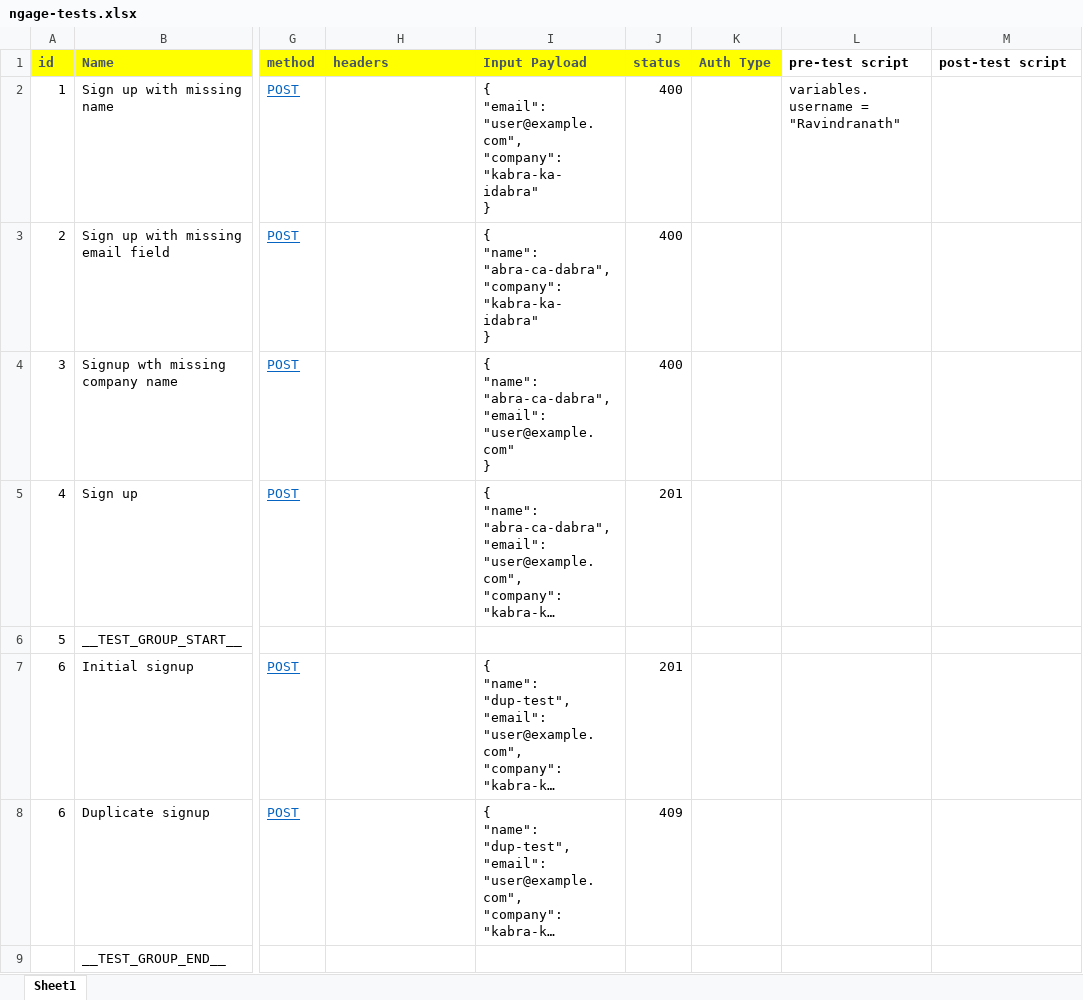
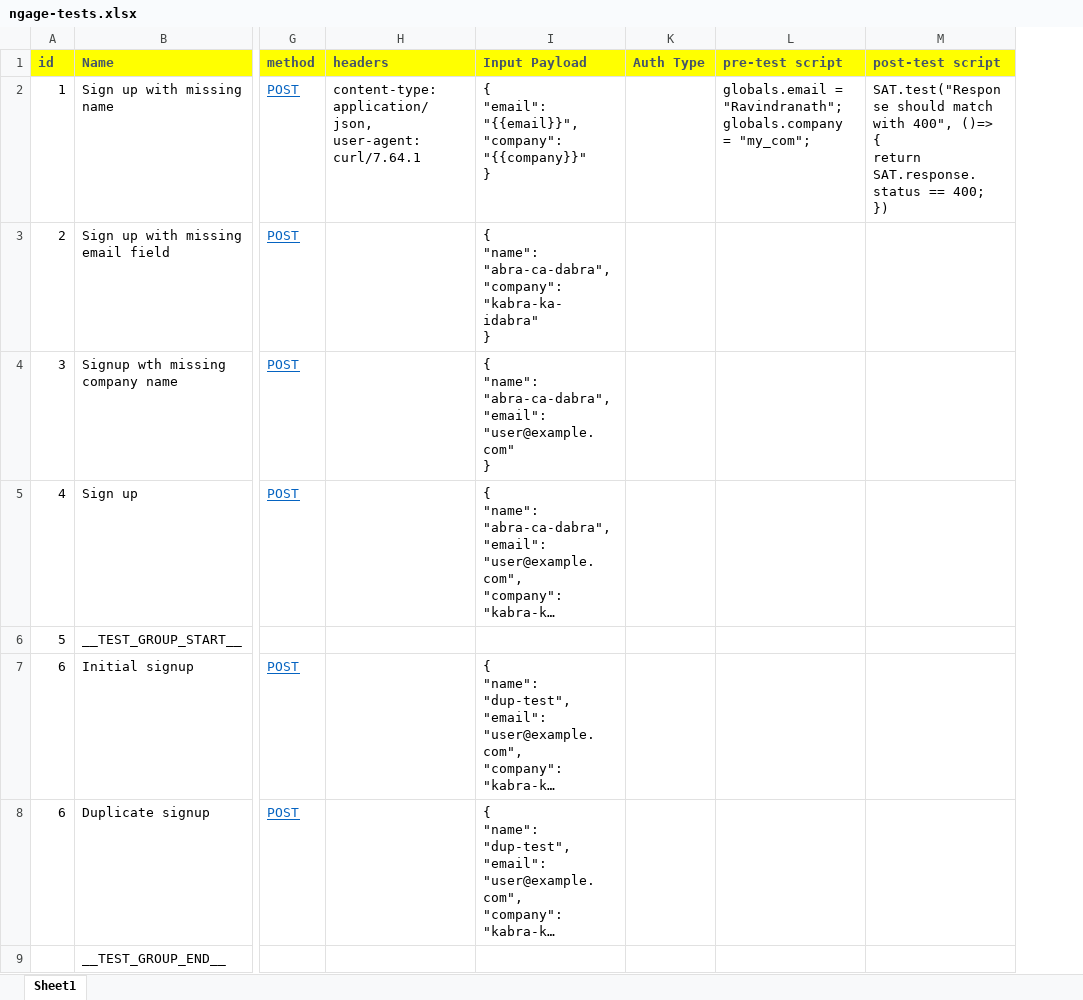
Before and after one commit to rv-nath/satyanaash, an Excel workbook: data/ngage-tests.xlsx, sheet Sheet1, drawn as a sheet; only a part is shown, gaps mark what is left out; long unchanged cells end in …; values as stored, in another font and other column widths than the file's, no borders; ↵ is a line break in a cell; the diff names each change by its address in the sheet, - before the commit and + after, or states it on an @@ line.

Commit message:
Donno what this nonsense is...  I don't understand this merge conflicts stuff.

```diff
--- a/data/ngage-tests.xlsx (sheet Sheet1)
+++ b/data/ngage-tests.xlsx (sheet Sheet1)
@@ column J (status) hidden, rows 2-8: 400 | 400 | 400 | 201 |  | 201 | 409 @@
@@ L1:M1 fill: none → #FFFF00, text colour: black → #44546A @@
-H2 (headers): (empty)
+H2 (headers): content-type: application/json, user-agent: curl/7.64.1
-I2 (Input Payload): { ↵ "email": "user@example.com", ↵ "company": "kabra-ka-idabra" ↵ }
+I2 (Input Payload): { ↵ "email": "{{email}}", ↵ "company": "{{company}}" ↵ }
-L2 (pre-test script): variables.username = "Ravindranath"
+L2 (pre-test script): globals.email = "Ravindranath"; ↵ globals.company = "my_com";
-M2 (post-test script): (empty)
+M2 (post-test script): SAT.test("Response should match with 400", ()=> { ↵ return SAT.response.status == 400; ↵ })
```
